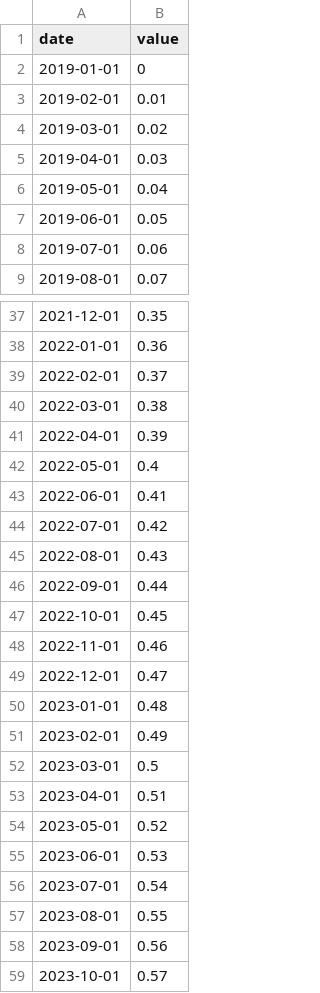
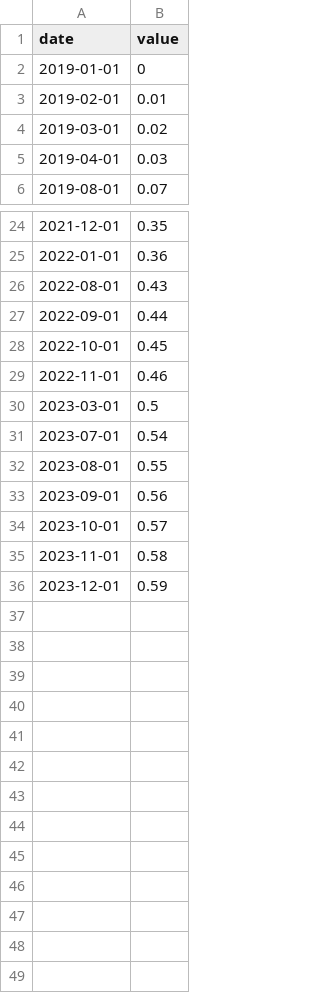
Before and after one commit to shivani-tripurari/covidData, a CSV file: active.csv, drawn as a sheet; only a part is shown, gaps mark what is left out; the shorter side is filled out with more unchanged rows; the diff covers the shown part only.

Commit message:
Update active.csv

```diff
--- a/active.csv
+++ b/active.csv
@@ -5,5 +5,2 @@ date,value
 2019-04-01,0.03
-2019-05-01,0.04
-2019-06-01,0.05
-2019-07-01,0.06
 2019-08-01,0.07
@@ -38,8 +25,2 @@ date,value
 2022-01-01,0.36
-2022-02-01,0.37
-2022-03-01,0.38
-2022-04-01,0.39
-2022-05-01,0.4
-2022-06-01,0.41
-2022-07-01,0.42
 2022-08-01,0.43
@@ -48,9 +29,3 @@ date,value
 2022-11-01,0.46
-2022-12-01,0.47
-2023-01-01,0.48
-2023-02-01,0.49
 2023-03-01,0.5
-2023-04-01,0.51
-2023-05-01,0.52
-2023-06-01,0.53
 2023-07-01,0.54
```
Also changed, not shown: 10 removed rows elsewhere in this file.
